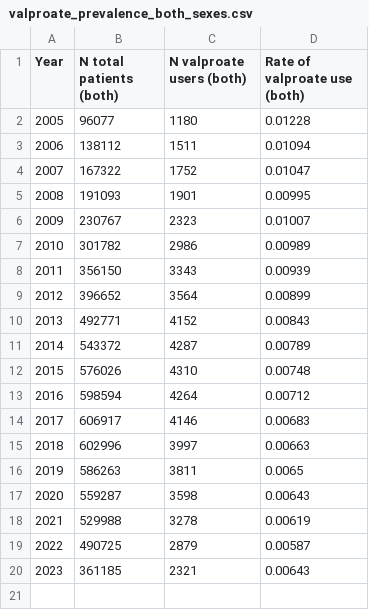
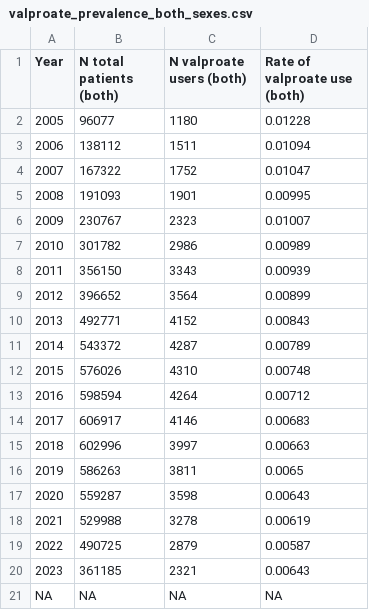
Before and after one commit to OHDSI-TAIWAN/VALUE-study, a CSV file: source/valproate_prevalence_both_sexes.csv, drawn as a sheet; the diff names each change by its address in the sheet, - before the commit and + after, or states it on an @@ line.

```diff
--- a/source/valproate_prevalence_both_sexes.csv
+++ b/source/valproate_prevalence_both_sexes.csv
+row 21: NA | NA | NA | NA
```
Also changed, not shown: source/valproate_prevalence_male_female.csv, 8 other files.
